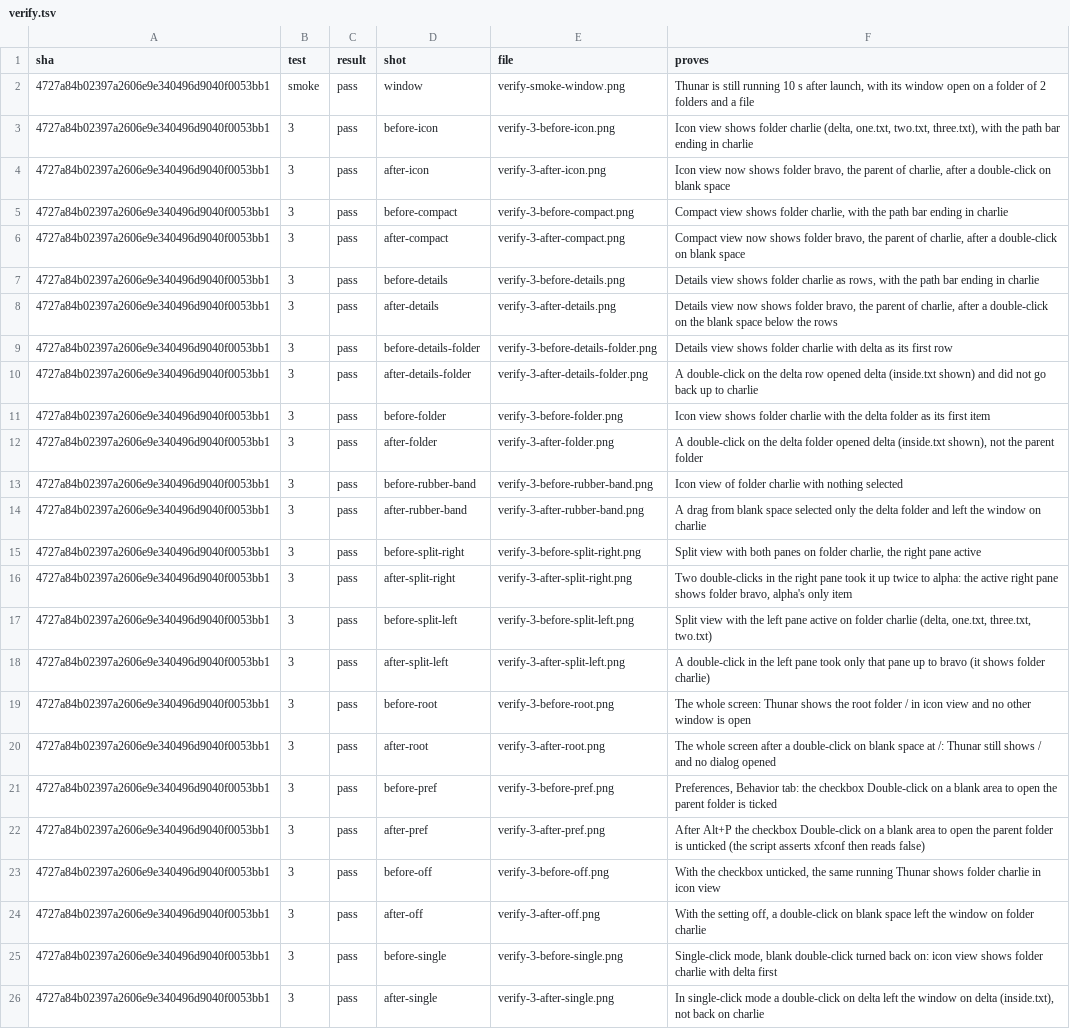
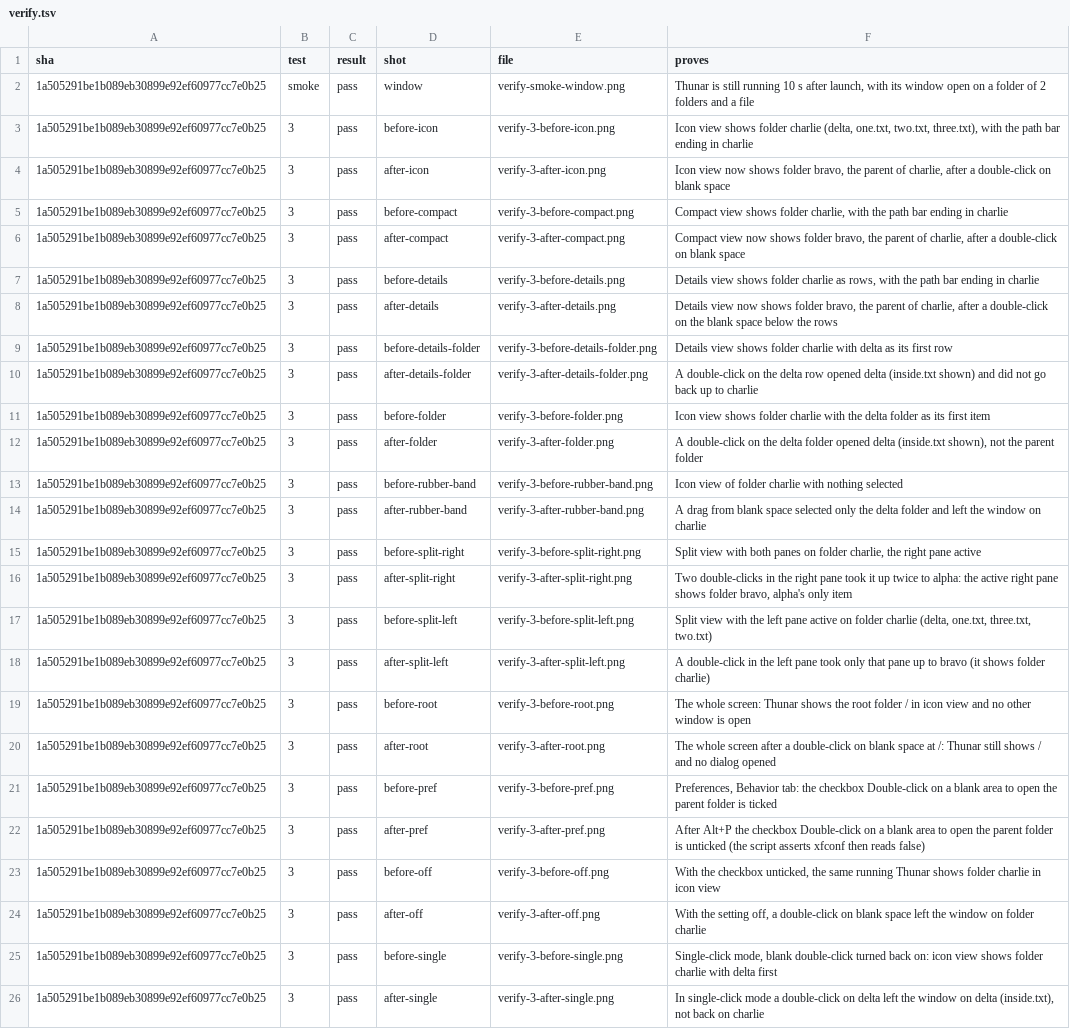
Before and after one commit to alexhu98/thunar, a TSV file: pr-26/verify.tsv, drawn as a sheet; the diff names each change by its address in the sheet, - before the commit and + after, or states it on an @@ line.

```diff
--- a/pr-26/verify.tsv
+++ b/pr-26/verify.tsv
-A2:A26 (sha): 4727a84b02397a2606e9e340496d9040f0053bb1
+A2:A26 (sha): 1a505291be1b089eb30899e92ef60977cc7e0b25
```
